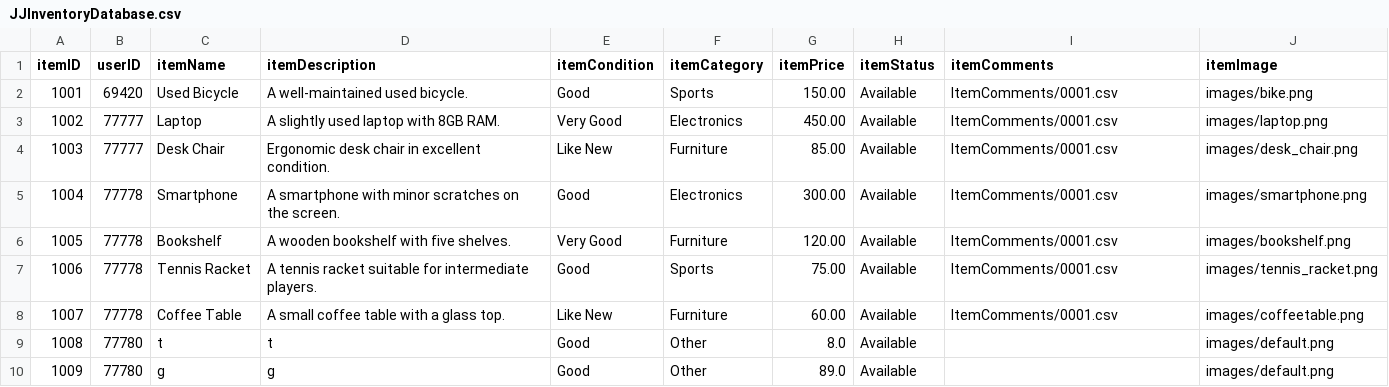
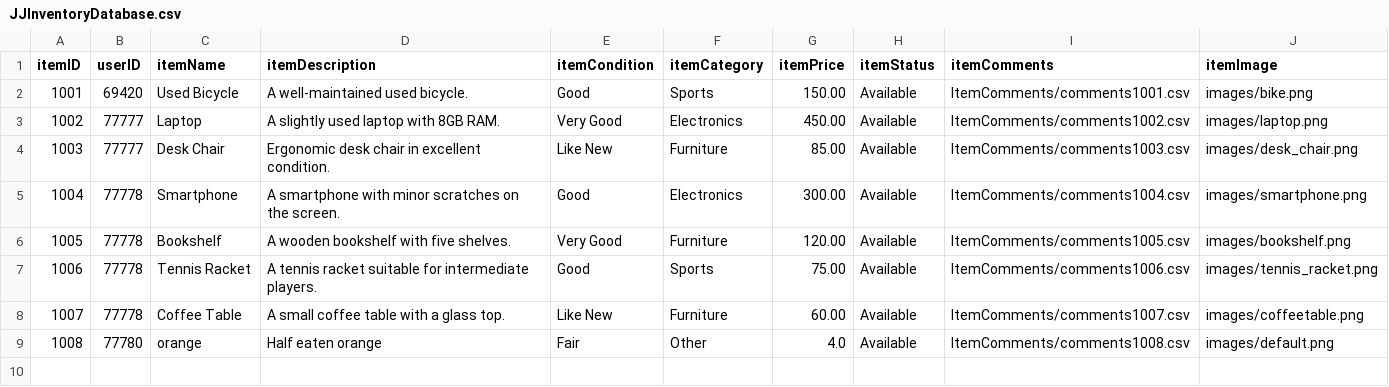
Before and after one commit to the-ALanger/380-Junk-Junction, a CSV file: CSV/JJInventoryDatabase.csv, drawn as a sheet.

Commit message:
ALL comments should be functional now!

```diff
--- a/CSV/JJInventoryDatabase.csv
+++ b/CSV/JJInventoryDatabase.csv
@@ -1,10 +1,9 @@
 itemID,userID,itemName,itemDescription,itemCondition,itemCategory,itemPrice,itemStatus,itemComments,itemImage
-1001,69420,Used Bicycle,A well-maintained used bicycle.,Good,Sports,150.00,Available,ItemComments/0001.csv,images/bike.png
-1002,77777,Laptop,A slightly used laptop with 8GB RAM.,Very Good,Electronics,450.00,Available,ItemComments/0001.csv,images/laptop.png
-1003,77777,Desk Chair,Ergonomic desk chair in excellent condition.,Like New,Furniture,85.00,Available,ItemComments/0001.csv,images/desk_chair.png
-1004,77778,Smartphone,A smartphone with minor scratches on the screen.,Good,Electronics,300.00,Available,ItemComments/0001.csv,images/smartphone.png
-1005,77778,Bookshelf,A wooden bookshelf with five shelves.,Very Good,Furniture,120.00,Available,ItemComments/0001.csv,images/bookshelf.png
-1006,77778,Tennis Racket,A tennis racket suitable for intermediate players.,Good,Sports,75.00,Available,ItemComments/0001.csv,images/tennis_racket.png
-1007,77778,Coffee Table,A small coffee table with a glass top.,Like New,Furniture,60.00,Available,ItemComments/0001.csv,images/coffeetable.png
-1008,77780,t,t,Good,Other,8.0,Available,,images/default.png
-1009,77780,g,g,Good,Other,89.0,Available,,images/default.png
+1001,69420,Used Bicycle,A well-maintained used bicycle.,Good,Sports,150.00,Available,ItemComments/comments1001.csv,images/bike.png
+1002,77777,Laptop,A slightly used laptop with 8GB RAM.,Very Good,Electronics,450.00,Available,ItemComments/comments1002.csv,images/laptop.png
+1003,77777,Desk Chair,Ergonomic desk chair in excellent condition.,Like New,Furniture,85.00,Available,ItemComments/comments1003.csv,images/desk_chair.png
+1004,77778,Smartphone,A smartphone with minor scratches on the screen.,Good,Electronics,300.00,Available,ItemComments/comments1004.csv,images/smartphone.png
+1005,77778,Bookshelf,A wooden bookshelf with five shelves.,Very Good,Furniture,120.00,Available,ItemComments/comments1005.csv,images/bookshelf.png
+1006,77778,Tennis Racket,A tennis racket suitable for intermediate players.,Good,Sports,75.00,Available,ItemComments/comments1006.csv,images/tennis_racket.png
+1007,77778,Coffee Table,A small coffee table with a glass top.,Like New,Furniture,60.00,Available,ItemComments/comments1007.csv,images/coffeetable.png
+1008,77780,orange,Half eaten orange,Fair,Other,4.0,Available,ItemComments/comments1008.csv,images/default.png
```
Also changed, not shown: CSV/JJLogInventory.csv, 16 other files.
